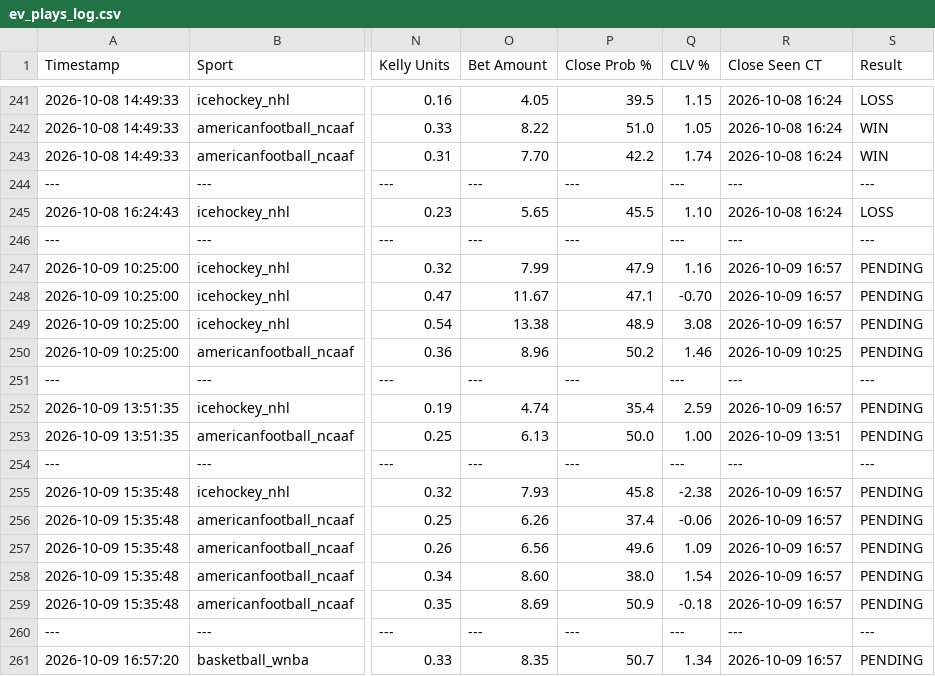
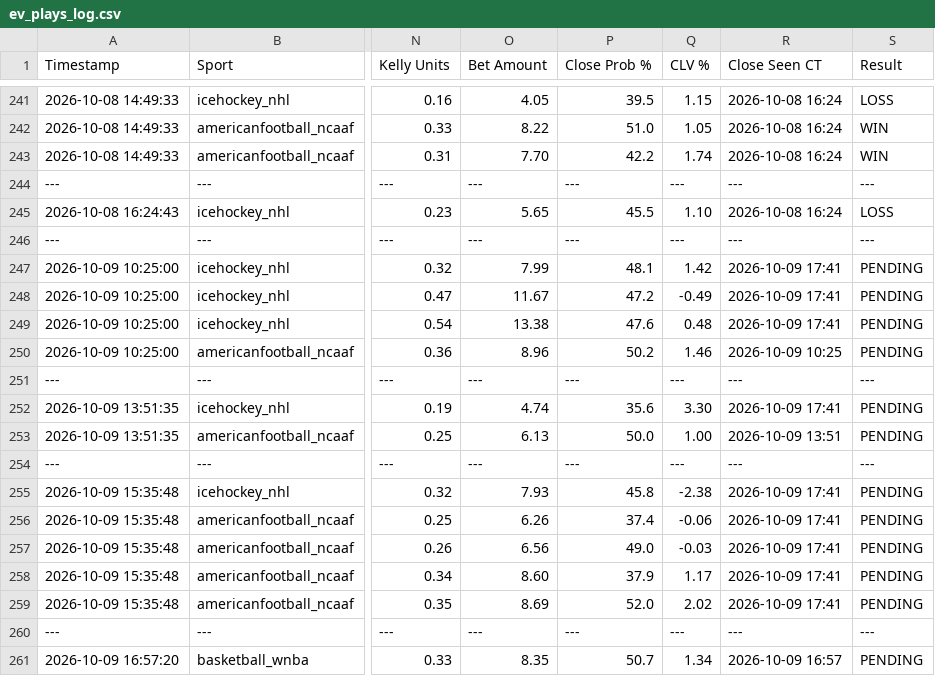
Before and after one commit to matthewmehl14-glitch/Game-Line-Pinny-Devig, a CSV file: ev_plays_log.csv, drawn as a sheet; only a part is shown, gaps mark what is left out; the diff names each change by its address in the sheet, - before the commit and + after, or states it on an @@ line.

Commit message:
Auto-log new game line EV plays

```diff
--- a/ev_plays_log.csv
+++ b/ev_plays_log.csv
-P247 (Close Prob %): 47.9
+P247 (Close Prob %): 48.1
-Q247 (CLV %): 1.16
+Q247 (CLV %): 1.42
-R247:R249 (Close Seen CT): 2026-10-09 16:57
+R247:R249 (Close Seen CT): 2026-10-09 17:41
-P248 (Close Prob %): 47.1
+P248 (Close Prob %): 47.2
-Q248 (CLV %): -0.70
+Q248 (CLV %): -0.49
-P249 (Close Prob %): 48.9
+P249 (Close Prob %): 47.6
-Q249 (CLV %): 3.08
+Q249 (CLV %): 0.48
-P252 (Close Prob %): 35.4
+P252 (Close Prob %): 35.6
-Q252 (CLV %): 2.59
+Q252 (CLV %): 3.30
-R252 (Close Seen CT): 2026-10-09 16:57
+R252 (Close Seen CT): 2026-10-09 17:41
-R255:R259 (Close Seen CT): 2026-10-09 16:57
+R255:R259 (Close Seen CT): 2026-10-09 17:41
-P257 (Close Prob %): 49.6
+P257 (Close Prob %): 49.0
-Q257 (CLV %): 1.09
+Q257 (CLV %): -0.03
-P258 (Close Prob %): 38.0
+P258 (Close Prob %): 37.9
-Q258 (CLV %): 1.54
+Q258 (CLV %): 1.17
-P259 (Close Prob %): 50.9
+P259 (Close Prob %): 52.0
-Q259 (CLV %): -0.18
+Q259 (CLV %): 2.02
```
